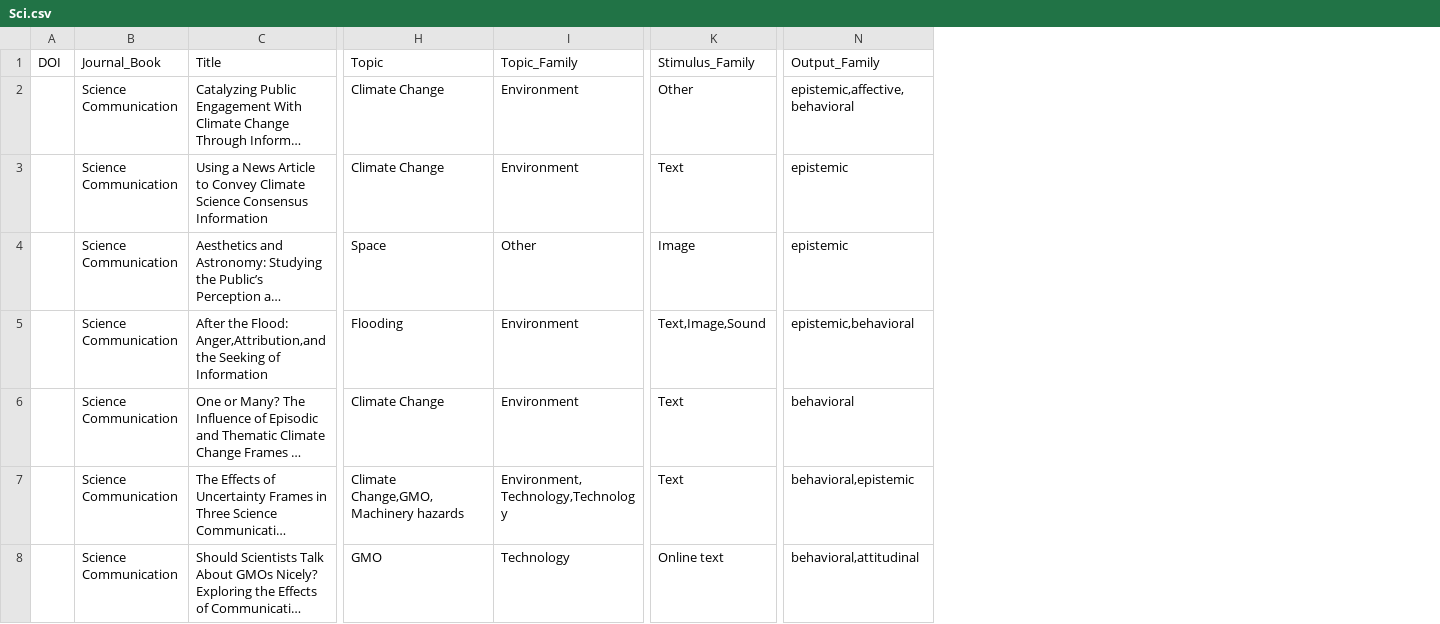
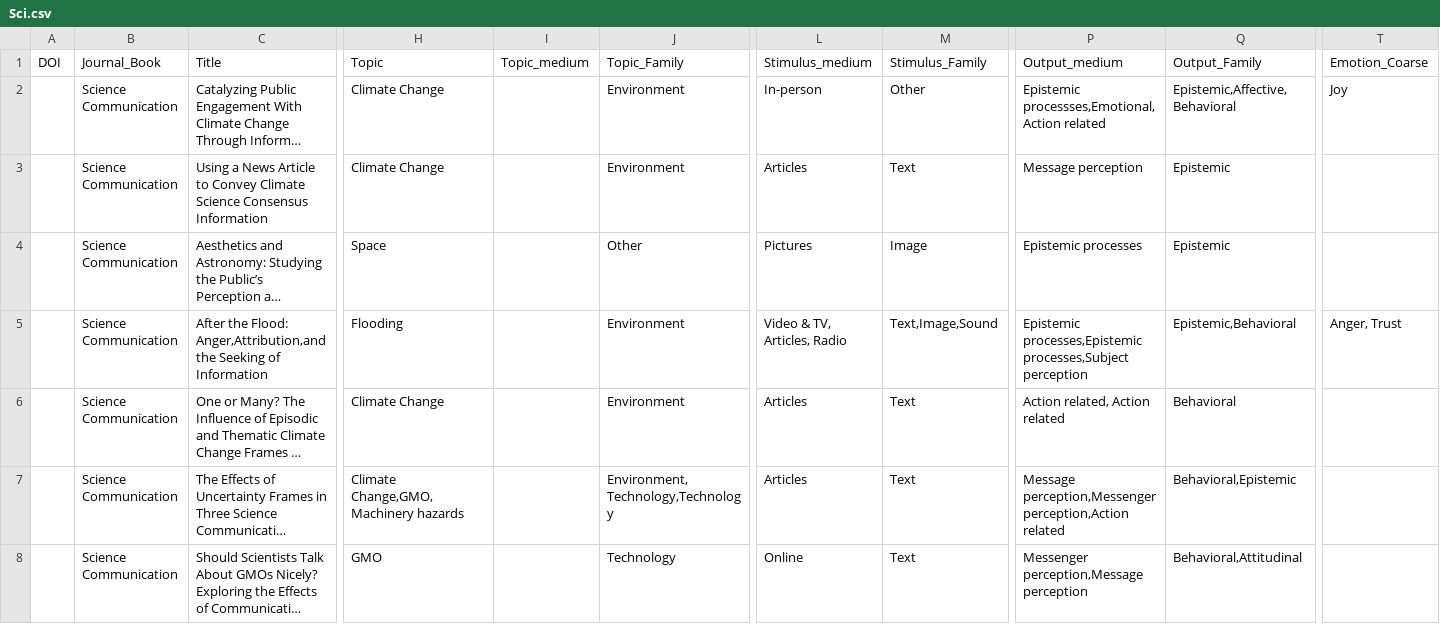
Before and after one commit to MarkWCarstensen/SciCom, a CSV file: Sci.csv, drawn as a sheet; only a part is shown, gaps mark what is left out; long unchanged cells end in …; addresses are those after the commit; the diff covers the shown part only; the diff names each change by its address in the sheet, - before the commit and + after, or states it on an @@ line.

Commit message:
Add files via upload

```diff
--- a/Sci.csv
+++ b/Sci.csv
+column I (Topic_medium), empty
+column L (Stimulus_medium), rows 2-8: In-person | Articles | Pictures | Video & TV, Articles, Radio | Articles | Articles | Online
+column P (Output_medium), rows 2-8: Epistemic processses,Emotional,Action related | Message perception | Epistemic processes | Epistemic processes,Epistemic processes,Subject perception | Action related, Action related | Message perception,Messenger perception,Action related | Messenger perception,Message perception
+column T (Emotion_Coarse), rows 2-5: Joy |  |  | Anger, Trust
-Q2 (Output_Family): epistemic,affective,behavioral
+Q2 (Output_Family): Epistemic,Affective,Behavioral
-Q3:Q4 (Output_Family): epistemic
+Q3:Q4 (Output_Family): Epistemic
-Q5 (Output_Family): epistemic,behavioral
+Q5 (Output_Family): Epistemic,Behavioral
-Q6 (Output_Family): behavioral
+Q6 (Output_Family): Behavioral
-Q7 (Output_Family): behavioral,epistemic
+Q7 (Output_Family): Behavioral,Epistemic
-M8 (Stimulus_Family): Online text
+M8 (Stimulus_Family): Text
-Q8 (Output_Family): behavioral,attitudinal
+Q8 (Output_Family): Behavioral,Attitudinal
```
Also changed, not shown: 121 edited cells elsewhere in this file.
